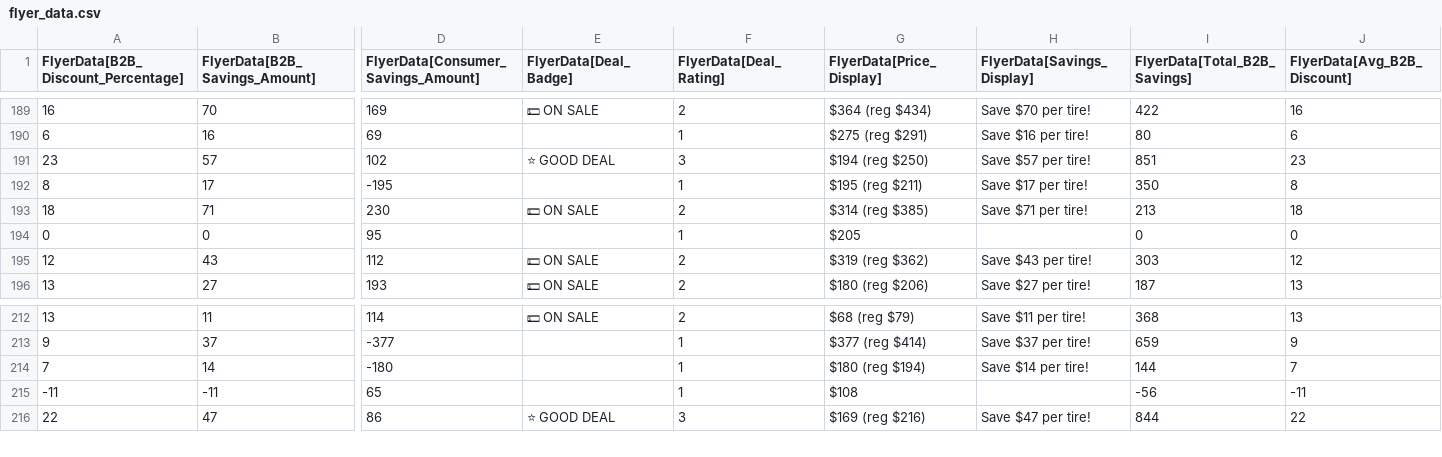
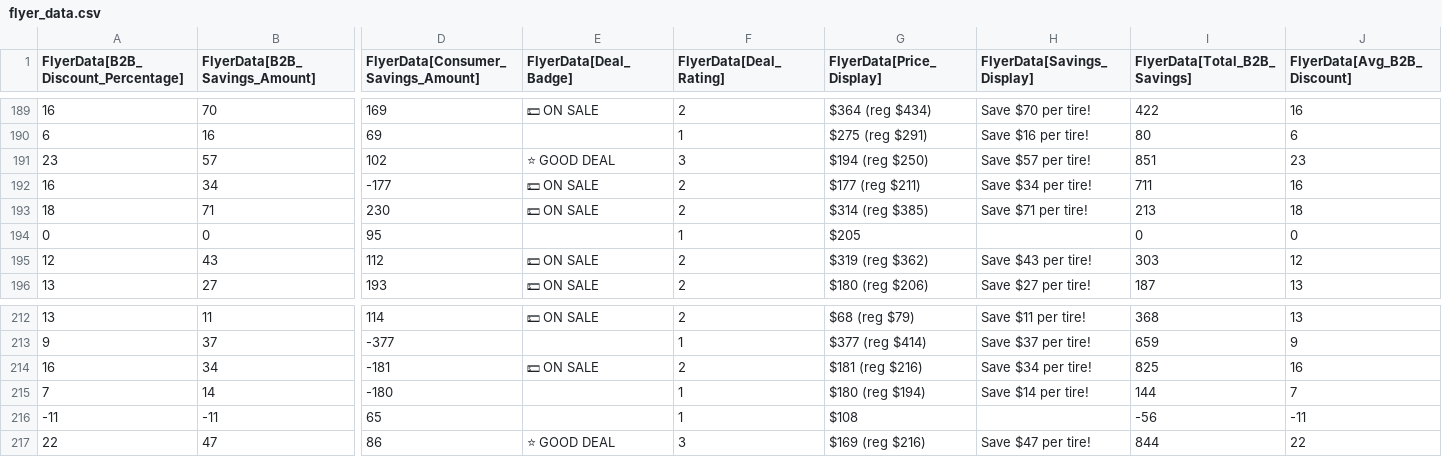
Before and after one commit to SwargaStatus/tire-inventory-sale, a CSV file: flyer_data.csv, drawn as a sheet; only a part is shown, gaps mark what is left out; rows hold the shown columns only; the diff covers the shown part only; the diff names each change by its address in the sheet, - before the commit and + after, or states it on an @@ line.

```diff
--- a/flyer_data.csv
+++ b/flyer_data.csv
-A192: 8
+A192: 16
-B192 (FlyerData[B2B_Savings_Amount]): 17
+B192 (FlyerData[B2B_Savings_Amount]): 34
-D192: -195
+D192: -177
-E192 (FlyerData[Deal_Badge]): (empty)
+E192 (FlyerData[Deal_Badge]): 💵 ON SALE
-F192 (FlyerData[Deal_Rating]): 1
+F192 (FlyerData[Deal_Rating]): 2
-G192 (FlyerData[Price_Display]): $195 (reg $211)
+G192 (FlyerData[Price_Display]): $177 (reg $211)
-H192 (FlyerData[Savings_Display]): Save $17 per tire!
+H192 (FlyerData[Savings_Display]): Save $34 per tire!
-I192 (FlyerData[Total_B2B_Savings]): 350
+I192 (FlyerData[Total_B2B_Savings]): 711
-J192 (FlyerData[Avg_B2B_Discount]): 8
+J192 (FlyerData[Avg_B2B_Discount]): 16
+row 214: 16 | 34 | -181 | 💵 ON SALE | 2 | $181 (reg $216) | Save $34 per tire! | 825 | 16
```
Also changed, not shown: 2 edited cells elsewhere in this file.
